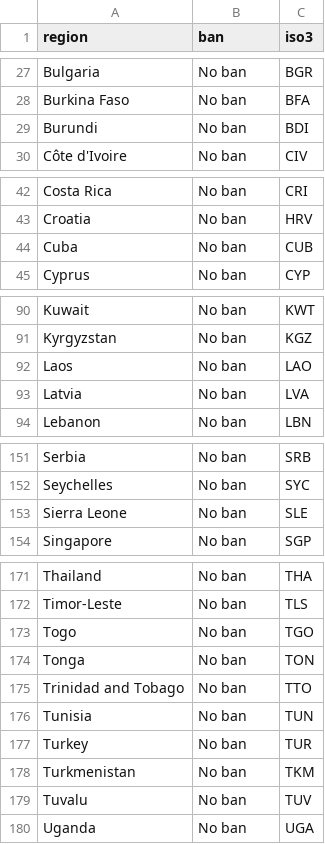
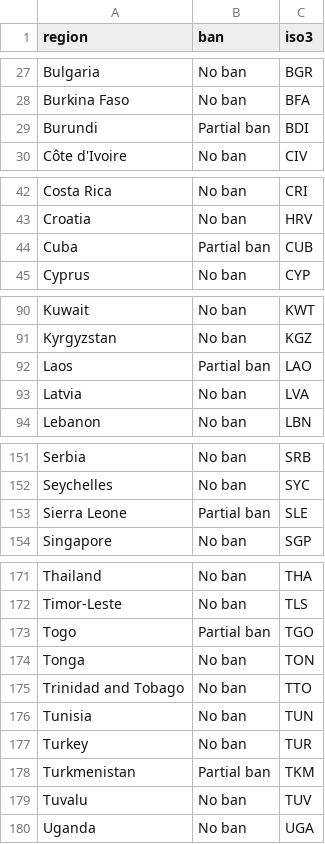
Before and after one commit to hcantekin/hcantekin.github.io, a CSV file: trump_travel_ban_map_data.csv, drawn as a sheet; only a part is shown, gaps mark what is left out; the diff covers the shown part only.

Commit message:
Add files via upload

```diff
--- a/trump_travel_ban_map_data.csv
+++ b/trump_travel_ban_map_data.csv
@@ -28,3 +28,3 @@ Bulgaria,No ban,BGR
 Burkina Faso,No ban,BFA
-Burundi,No ban,BDI
+Burundi,Partial ban,BDI
 Côte d'Ivoire,No ban,CIV
@@ -43,3 +43,3 @@ Costa Rica,No ban,CRI
 Croatia,No ban,HRV
-Cuba,No ban,CUB
+Cuba,Partial ban,CUB
 Cyprus,No ban,CYP
@@ -91,3 +91,3 @@ Kuwait,No ban,KWT
 Kyrgyzstan,No ban,KGZ
-Laos,No ban,LAO
+Laos,Partial ban,LAO
 Latvia,No ban,LVA
@@ -152,3 +152,3 @@ Serbia,No ban,SRB
 Seychelles,No ban,SYC
-Sierra Leone,No ban,SLE
+Sierra Leone,Partial ban,SLE
 Singapore,No ban,SGP
@@ -172,3 +172,3 @@ Thailand,No ban,THA
 Timor-Leste,No ban,TLS
-Togo,No ban,TGO
+Togo,Partial ban,TGO
 Tonga,No ban,TON
@@ -177,3 +177,3 @@ Tunisia,No ban,TUN
 Turkey,No ban,TUR
-Turkmenistan,No ban,TKM
+Turkmenistan,Partial ban,TKM
 Tuvalu,No ban,TUV
```
Also changed, not shown: 1 edited cell elsewhere in this file.
